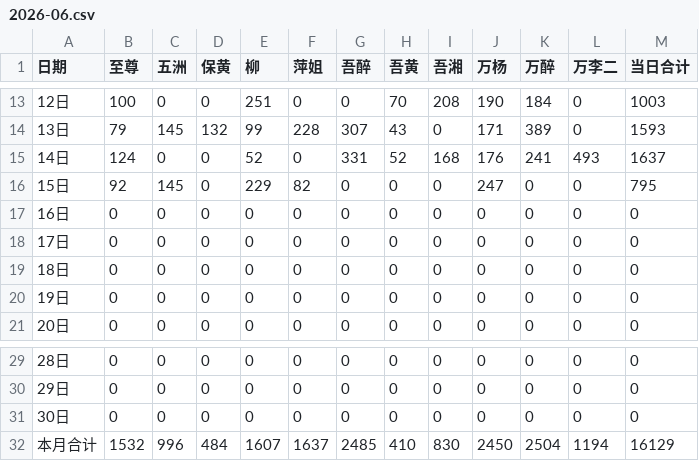
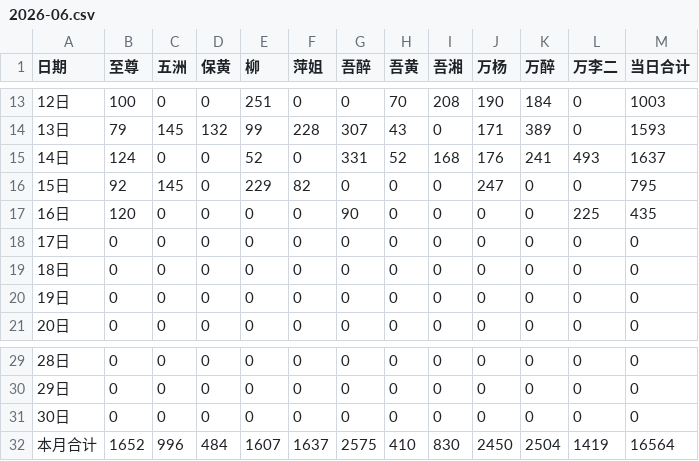
Before and after one commit to nqw1983-coder/-delivery-note-accounting, a CSV file: backups/2026-06.csv, drawn as a sheet; only a part is shown, gaps mark what is left out.

```diff
--- a/backups/2026-06.csv
+++ b/backups/2026-06.csv
@@ -16,3 +16,3 @@
 15日,92,145,0,229,82,0,0,0,247,0,0,795
-16日,0,0,0,0,0,0,0,0,0,0,0,0
+16日,120,0,0,0,0,90,0,0,0,0,225,435
 17日,0,0,0,0,0,0,0,0,0,0,0,0
@@ -31,2 +31,2 @@
 30日,0,0,0,0,0,0,0,0,0,0,0,0
-本月合计,1532,996,484,1607,1637,2485,410,830,2450,2504,1194,16129
+本月合计,1652,996,484,1607,1637,2575,410,830,2450,2504,1419,16564
```
Also changed, not shown: 1 other file.
